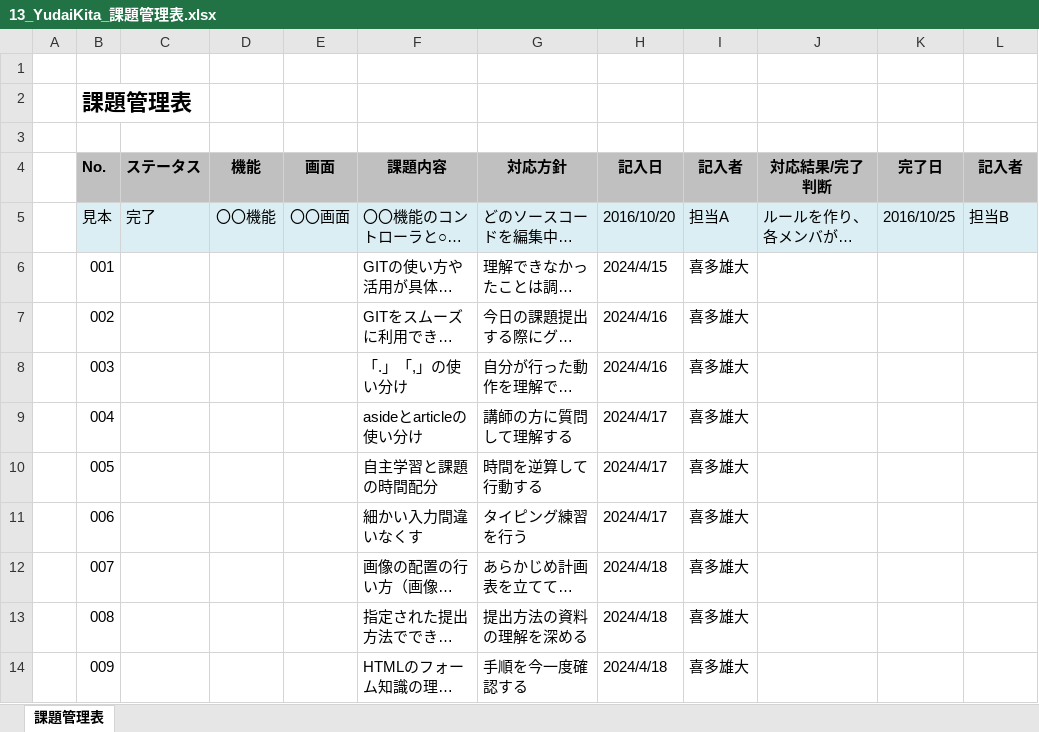
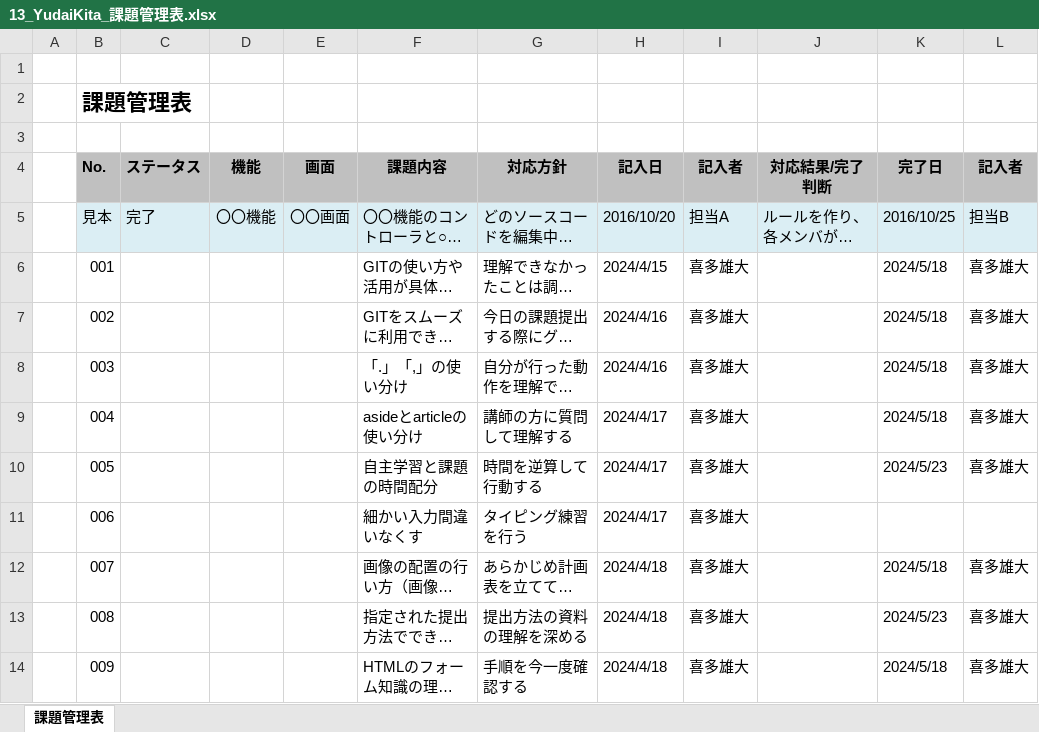
Before and after one commit to yudaikita/documents, an Excel workbook: 13_YudaiKita_課題管理表.xlsx, sheet 課題管理表, drawn as a sheet; only a part is shown; long unchanged cells end in …; values as stored, in another font and other column widths than the file's, no borders; the diff covers the shown part only; the diff names each change by its address in the sheet, - before the commit and + after, or states it on an @@ line.

```diff
--- a/13_YudaiKita_課題管理表.xlsx (sheet 課題管理表)
+++ b/13_YudaiKita_課題管理表.xlsx (sheet 課題管理表)
-K6:K9 (完了日): (empty)
+K6:K9 (完了日): 2024/5/18
-L6:L10 (記入者): (empty)
+L6:L10 (記入者): 喜多雄大
-K10 (完了日): (empty)
+K10 (完了日): 2024/5/23
-K12 (完了日): (empty)
+K12 (完了日): 2024/5/18
-L12:L14 (記入者): (empty)
+L12:L14 (記入者): 喜多雄大
-K13 (完了日): (empty)
+K13 (完了日): 2024/5/23
-K14 (完了日): (empty)
+K14 (完了日): 2024/5/18
```
Also changed, not shown: 1 added row and 21 edited cells elsewhere in this sheet, 13_YudaiKita_目標管理シート.xlsx.
